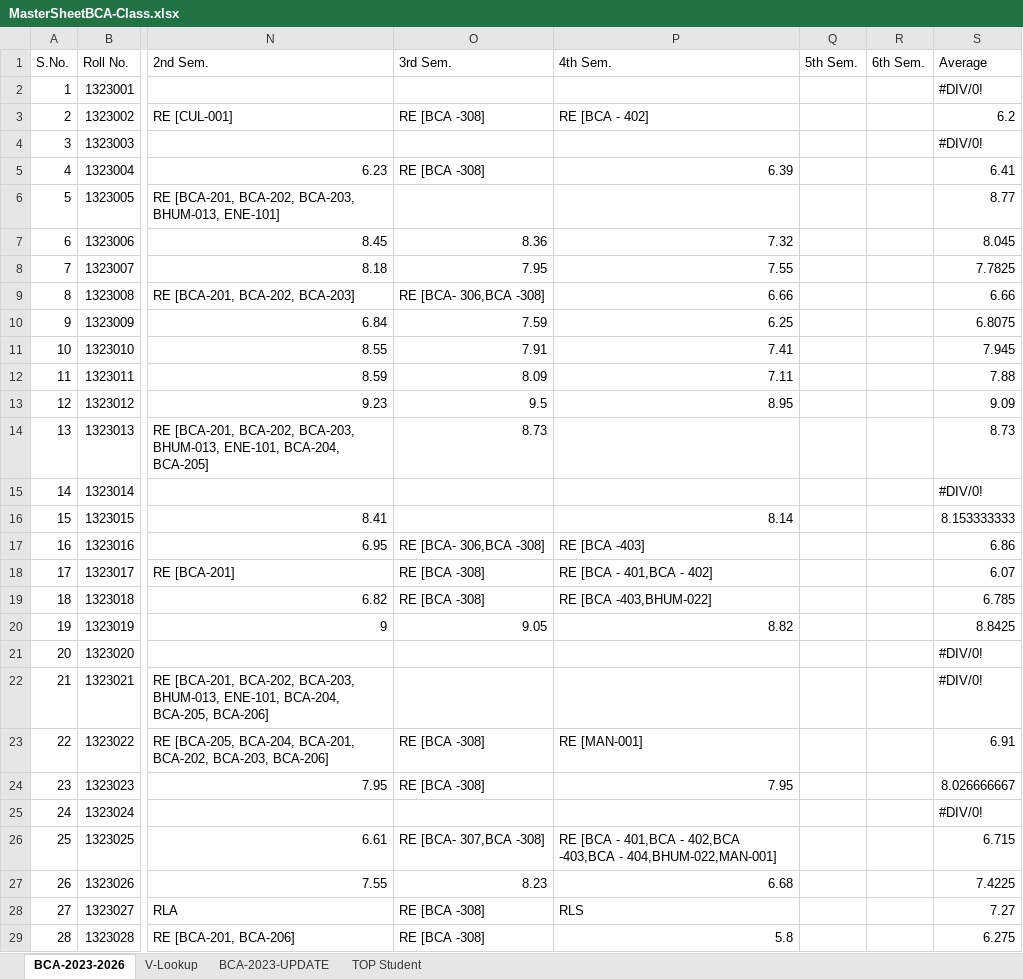
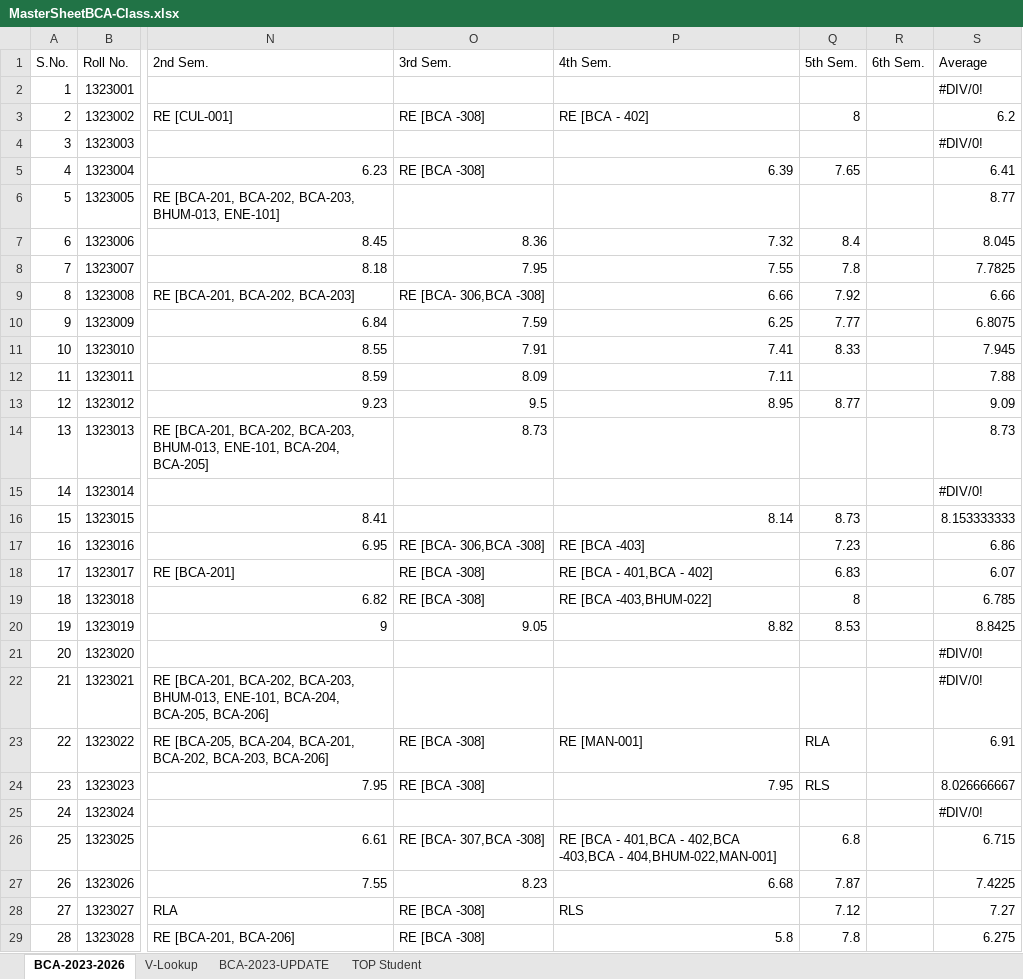
Before and after one commit to DearPratipal/BCA-6th-Semester-Data-Science-MMDU, an Excel workbook: A+Time-Table New (Course Criculam) - 6th Sem/MasterSheetBCA-Class.xlsx, sheet BCA-2023-2026, drawn as a sheet; only a part is shown, gaps mark what is left out; values as stored, in another font and other column widths than the file's, no cell formats; the diff covers the shown part only; the diff names each change by its address in the sheet, - before the commit and + after, or states it on an @@ line.

```diff
--- a/A+Time-Table New (Course Criculam) - 6th Sem/MasterSheetBCA-Class.xlsx (sheet BCA-2023-2026)
+++ b/A+Time-Table New (Course Criculam) - 6th Sem/MasterSheetBCA-Class.xlsx (sheet BCA-2023-2026)
-Q3 (5th Sem.): (empty)
+Q3 (5th Sem.): 8
-Q5 (5th Sem.): (empty)
+Q5 (5th Sem.): 7.65
-Q7 (5th Sem.): (empty)
+Q7 (5th Sem.): 8.4
-Q8 (5th Sem.): (empty)
+Q8 (5th Sem.): 7.8
-Q9 (5th Sem.): (empty)
+Q9 (5th Sem.): 7.92
-Q10 (5th Sem.): (empty)
+Q10 (5th Sem.): 7.77
-Q11 (5th Sem.): (empty)
+Q11 (5th Sem.): 8.33
-Q13 (5th Sem.): (empty)
+Q13 (5th Sem.): 8.77
-Q16 (5th Sem.): (empty)
+Q16 (5th Sem.): 8.73
-Q17 (5th Sem.): (empty)
+Q17 (5th Sem.): 7.23
-Q18 (5th Sem.): (empty)
+Q18 (5th Sem.): 6.83
-Q19 (5th Sem.): (empty)
+Q19 (5th Sem.): 8
-Q20 (5th Sem.): (empty)
+Q20 (5th Sem.): 8.53
-Q23 (5th Sem.): (empty)
+Q23 (5th Sem.): RLA
-Q24 (5th Sem.): (empty)
+Q24 (5th Sem.): RLS
-Q26 (5th Sem.): (empty)
+Q26 (5th Sem.): 6.8
-Q27 (5th Sem.): (empty)
+Q27 (5th Sem.): 7.87
-Q28 (5th Sem.): (empty)
+Q28 (5th Sem.): 7.12
-Q29 (5th Sem.): (empty)
+Q29 (5th Sem.): 7.8
```
Also changed, not shown: 10 removed rows and 483 edited cells elsewhere in this sheet, sheet BCA-2023-UPDATE, sheet V-Lookup, cell formats, A+Time-Table New (Course Criculam) - 6th Sem/ClassResultSemWise.xlsx, 10 other files.
